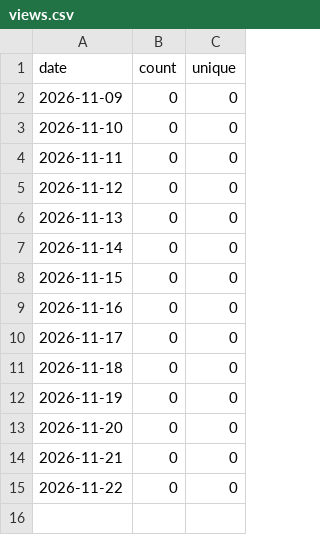
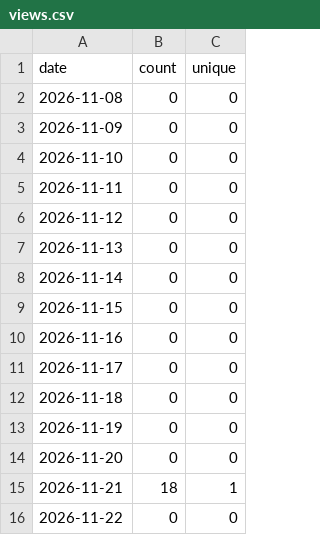
Before and after one commit to anishimori123/News, a CSV file: traffic/views.csv, drawn as a sheet.

```diff
--- a/traffic/views.csv
+++ b/traffic/views.csv
@@ -1,2 +1,3 @@
 date,count,unique
+2026-11-08,0,0
 2026-11-09,0,0
@@ -13,3 +14,3 @@ date,count,unique
 2026-11-20,0,0
-2026-11-21,0,0
+2026-11-21,18,1
 2026-11-22,0,0
```
Also changed, not shown: traffic/clones.csv, 2 other files.
